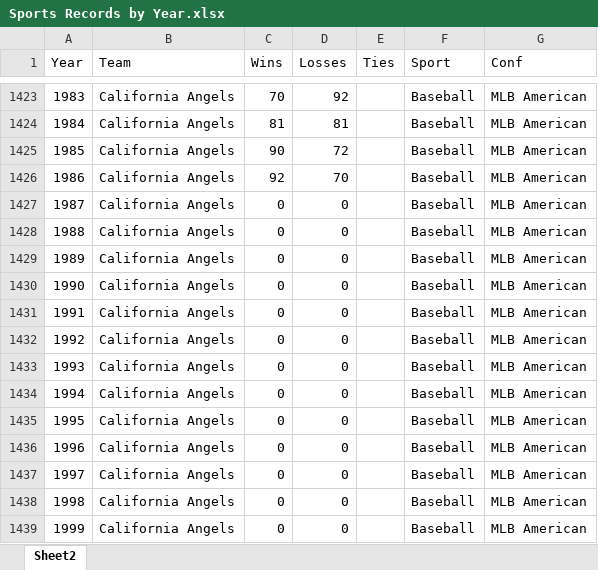
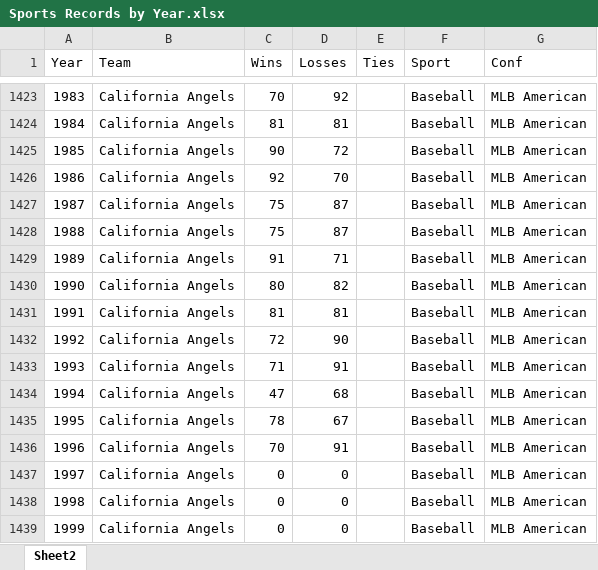
Before and after one commit to amuffitt/sportsteam_winloss_race, an Excel workbook: Sports Records by Year.xlsx, sheet Sheet2, drawn as a sheet; only a part is shown, gaps mark what is left out; values as stored, in another font and other column widths than the file's, no borders; the diff names each change by its address in the sheet, - before the commit and + after, or states it on an @@ line.

Commit message:
Add files via upload

```diff
--- a/Sports Records by Year.xlsx (sheet Sheet2)
+++ b/Sports Records by Year.xlsx (sheet Sheet2)
-C1427:C1428 (Wins): 0
+C1427:C1428 (Wins): 75
-D1427:D1428 (Losses): 0
+D1427:D1428 (Losses): 87
-C1429 (Wins): 0
+C1429 (Wins): 91
-D1429 (Losses): 0
+D1429 (Losses): 71
-C1430 (Wins): 0
+C1430 (Wins): 80
-D1430 (Losses): 0
+D1430 (Losses): 82
-C1431 (Wins): 0
+C1431 (Wins): 81
-D1431 (Losses): 0
+D1431 (Losses): 81
-C1432 (Wins): 0
+C1432 (Wins): 72
-D1432 (Losses): 0
+D1432 (Losses): 90
-C1433 (Wins): 0
+C1433 (Wins): 71
-D1433 (Losses): 0
+D1433 (Losses): 91
-C1434 (Wins): 0
+C1434 (Wins): 47
-D1434 (Losses): 0
+D1434 (Losses): 68
-C1435 (Wins): 0
+C1435 (Wins): 78
-D1435 (Losses): 0
+D1435 (Losses): 67
-C1436 (Wins): 0
+C1436 (Wins): 70
-D1436 (Losses): 0
+D1436 (Losses): 91
```
